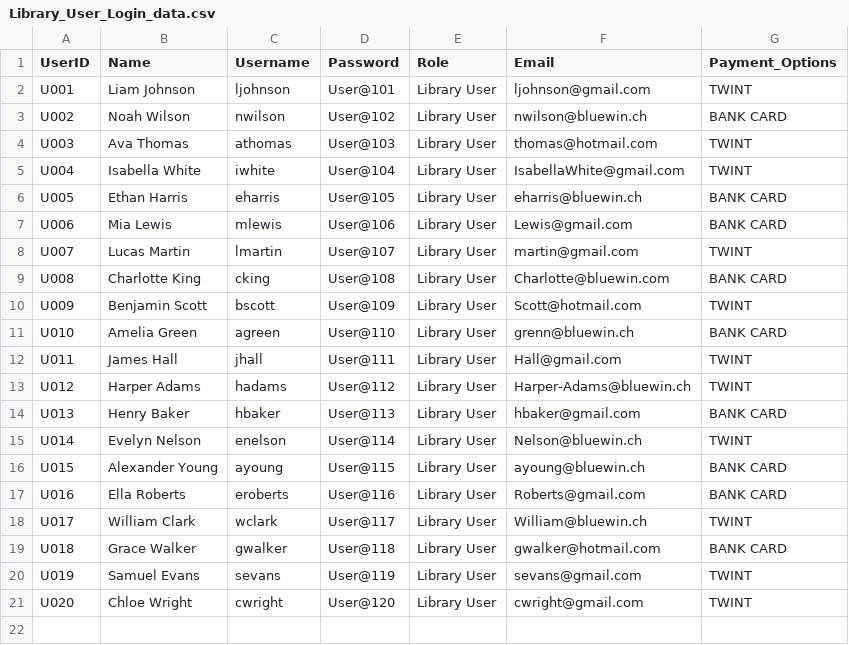
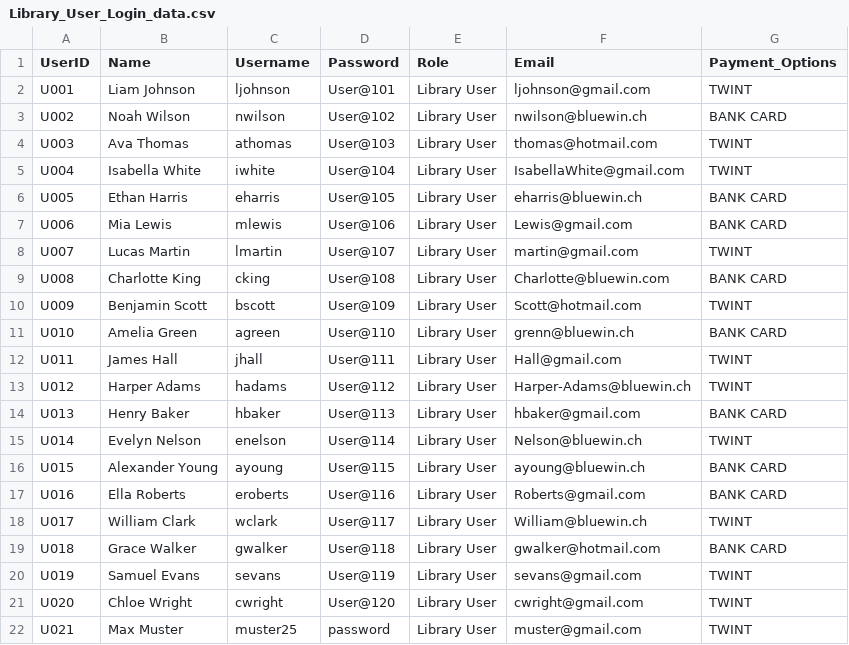
Before and after one commit to pdfrick-del/Brugg---Team-D, a CSV file: Library_User_Login_data.csv, drawn as a sheet; the diff names each change by its address in the sheet, - before the commit and + after, or states it on an @@ line.

Commit message:
Enhance user registration process with password and email validation

```diff
--- a/Library_User_Login_data.csv
+++ b/Library_User_Login_data.csv
+row 22: U021 | Max Muster | muster25 | password | Library User | muster@gmail.com | TWINT
```
Also changed, not shown: 1 other file.
